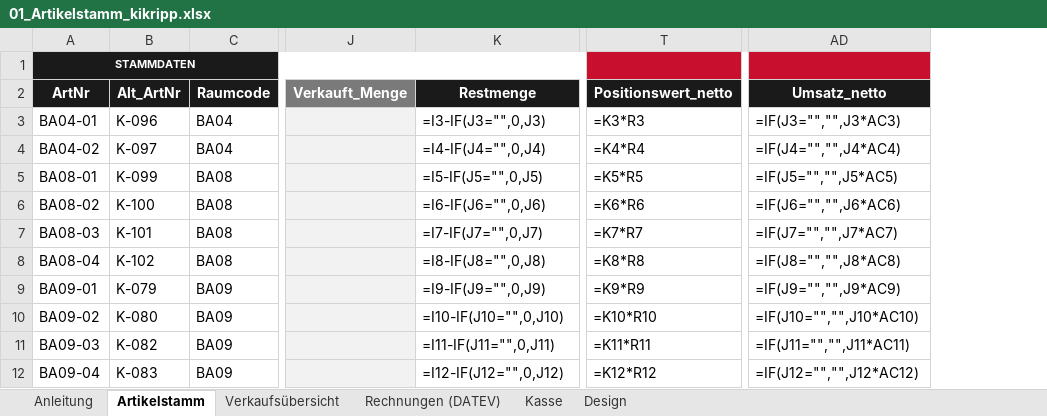
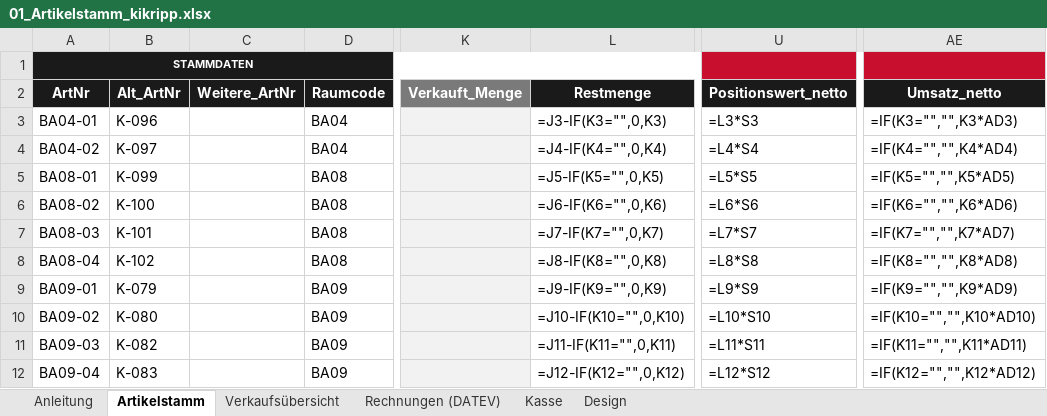
Before and after one commit to jenny9876781/Ablage-, an Excel workbook: ausgabe/01_Artikelstamm_kikripp.xlsx, sheet Artikelstamm, drawn as a sheet; only a part is shown, gaps mark what is left out; values as stored, in another font and other column widths than the file's, no borders; formulas without a stored value are shown as written; conditional formats not drawn; addresses are those after the commit; the diff covers the shown part only; the diff names each change by its address in the sheet, - before the commit and + after, or states it on an @@ line.

```diff
--- a/ausgabe/01_Artikelstamm_kikripp.xlsx (sheet Artikelstamm)
+++ b/ausgabe/01_Artikelstamm_kikripp.xlsx (sheet Artikelstamm)
+column C (Weitere_ArtNr), empty
-L3 (Restmenge): =I3-IF(J3="",0,J3)
+L3 (Restmenge): =J3-IF(K3="",0,K3)
-U3 (Positionswert_netto): =K3*R3
+U3 (Positionswert_netto): =L3*S3
-AE3 (Umsatz_netto): =IF(J3="","",J3*AC3)
+AE3 (Umsatz_netto): =IF(K3="","",K3*AD3)
-L4 (Restmenge): =I4-IF(J4="",0,J4)
+L4 (Restmenge): =J4-IF(K4="",0,K4)
-U4 (Positionswert_netto): =K4*R4
+U4 (Positionswert_netto): =L4*S4
-AE4 (Umsatz_netto): =IF(J4="","",J4*AC4)
+AE4 (Umsatz_netto): =IF(K4="","",K4*AD4)
-L5 (Restmenge): =I5-IF(J5="",0,J5)
+L5 (Restmenge): =J5-IF(K5="",0,K5)
-U5 (Positionswert_netto): =K5*R5
+U5 (Positionswert_netto): =L5*S5
-AE5 (Umsatz_netto): =IF(J5="","",J5*AC5)
+AE5 (Umsatz_netto): =IF(K5="","",K5*AD5)
-L6 (Restmenge): =I6-IF(J6="",0,J6)
+L6 (Restmenge): =J6-IF(K6="",0,K6)
-U6 (Positionswert_netto): =K6*R6
+U6 (Positionswert_netto): =L6*S6
-AE6 (Umsatz_netto): =IF(J6="","",J6*AC6)
+AE6 (Umsatz_netto): =IF(K6="","",K6*AD6)
-L7 (Restmenge): =I7-IF(J7="",0,J7)
+L7 (Restmenge): =J7-IF(K7="",0,K7)
-U7 (Positionswert_netto): =K7*R7
+U7 (Positionswert_netto): =L7*S7
-AE7 (Umsatz_netto): =IF(J7="","",J7*AC7)
+AE7 (Umsatz_netto): =IF(K7="","",K7*AD7)
-L8 (Restmenge): =I8-IF(J8="",0,J8)
+L8 (Restmenge): =J8-IF(K8="",0,K8)
-U8 (Positionswert_netto): =K8*R8
+U8 (Positionswert_netto): =L8*S8
-AE8 (Umsatz_netto): =IF(J8="","",J8*AC8)
+AE8 (Umsatz_netto): =IF(K8="","",K8*AD8)
-L9 (Restmenge): =I9-IF(J9="",0,J9)
+L9 (Restmenge): =J9-IF(K9="",0,K9)
-U9 (Positionswert_netto): =K9*R9
+U9 (Positionswert_netto): =L9*S9
-AE9 (Umsatz_netto): =IF(J9="","",J9*AC9)
+AE9 (Umsatz_netto): =IF(K9="","",K9*AD9)
-L10 (Restmenge): =I10-IF(J10="",0,J10)
+L10 (Restmenge): =J10-IF(K10="",0,K10)
-U10 (Positionswert_netto): =K10*R10
+U10 (Positionswert_netto): =L10*S10
-AE10 (Umsatz_netto): =IF(J10="","",J10*AC10)
+AE10 (Umsatz_netto): =IF(K10="","",K10*AD10)
-L11 (Restmenge): =I11-IF(J11="",0,J11)
+L11 (Restmenge): =J11-IF(K11="",0,K11)
-U11 (Positionswert_netto): =K11*R11
+U11 (Positionswert_netto): =L11*S11
-AE11 (Umsatz_netto): =IF(J11="","",J11*AC11)
+AE11 (Umsatz_netto): =IF(K11="","",K11*AD11)
-L12 (Restmenge): =I12-IF(J12="",0,J12)
+L12 (Restmenge): =J12-IF(K12="",0,K12)
-U12 (Positionswert_netto): =K12*R12
+U12 (Positionswert_netto): =L12*S12
-AE12 (Umsatz_netto): =IF(J12="","",J12*AC12)
+AE12 (Umsatz_netto): =IF(K12="","",K12*AD12)
```
Also changed, not shown: 21 added rows and 442 edited cells elsewhere in this sheet, sheet Verkaufsübersicht, ausgabe/T3_Erfassungsliste.xlsx, 17 other files.
